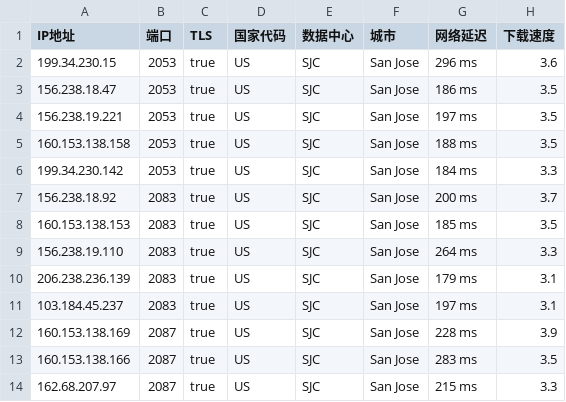
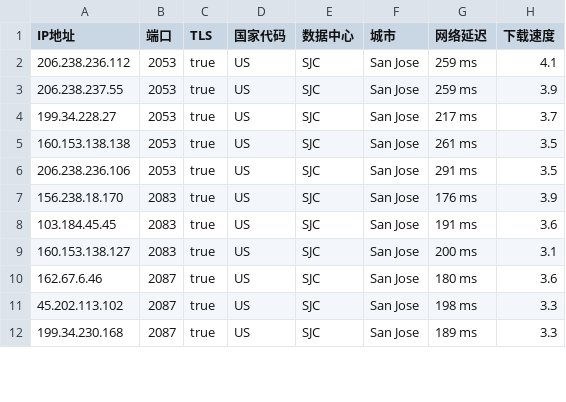
Before and after one commit to chuansuodiqiu/DownlodKV, a CSV file: US.csv, drawn as a sheet; only a part is shown; the diff covers the shown part only.

```diff
--- a/US.csv
+++ b/US.csv
@@ -1,14 +1,12 @@
 IP地址,端口,TLS,国家代码,数据中心,城市,网络延迟,下载速度
-199.34.230.15,2053,true,US,SJC,San Jose,296 ms,3.6
-156.238.18.47,2053,true,US,SJC,San Jose,186 ms,3.5
-156.238.19.221,2053,true,US,SJC,San Jose,197 ms,3.5
-160.153.138.158,2053,true,US,SJC,San Jose,188 ms,3.5
-199.34.230.142,2053,true,US,SJC,San Jose,184 ms,3.3
-156.238.18.92,2083,true,US,SJC,San Jose,200 ms,3.7
-160.153.138.153,2083,true,US,SJC,San Jose,185 ms,3.5
-156.238.19.110,2083,true,US,SJC,San Jose,264 ms,3.3
-206.238.236.139,2083,true,US,SJC,San Jose,179 ms,3.1
-103.184.45.237,2083,true,US,SJC,San Jose,197 ms,3.1
-160.153.138.169,2087,true,US,SJC,San Jose,228 ms,3.9
-160.153.138.166,2087,true,US,SJC,San Jose,283 ms,3.5
-162.68.207.97,2087,true,US,SJC,San Jose,215 ms,3.3
+206.238.236.112,2053,true,US,SJC,San Jose,259 ms,4.1
+206.238.237.55,2053,true,US,SJC,San Jose,259 ms,3.9
+199.34.228.27,2053,true,US,SJC,San Jose,217 ms,3.7
+160.153.138.138,2053,true,US,SJC,San Jose,261 ms,3.5
+206.238.236.106,2053,true,US,SJC,San Jose,291 ms,3.5
+156.238.18.170,2083,true,US,SJC,San Jose,176 ms,3.9
+103.184.45.45,2083,true,US,SJC,San Jose,191 ms,3.6
+160.153.138.127,2083,true,US,SJC,San Jose,200 ms,3.1
+162.67.6.46,2087,true,US,SJC,San Jose,180 ms,3.6
+45.202.113.102,2087,true,US,SJC,San Jose,198 ms,3.3
+199.34.230.168,2087,true,US,SJC,San Jose,189 ms,3.3
```
Also changed, not shown: 3 added rows, 2 removed rows and 32 edited cells elsewhere in this file, 3 other files.
